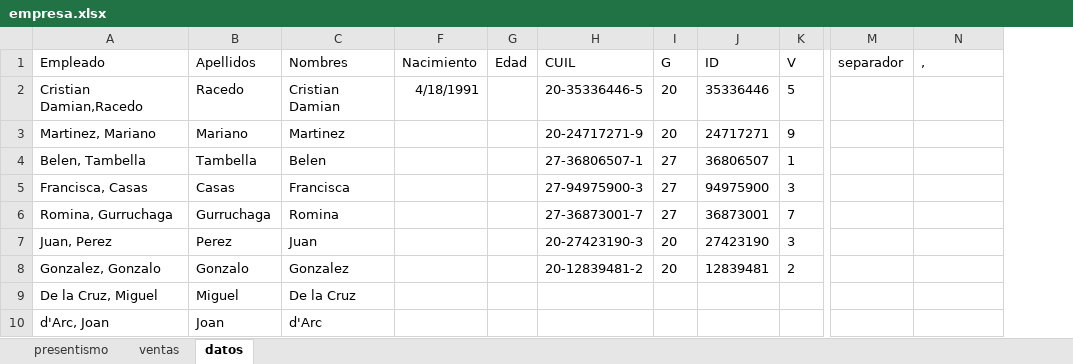
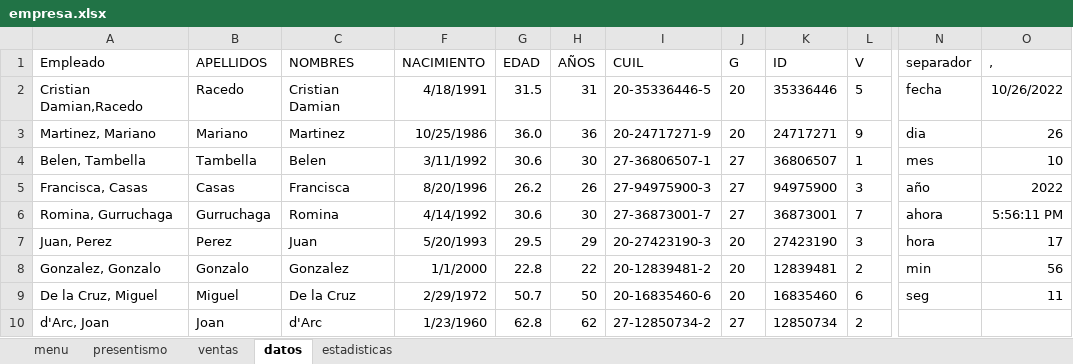
Before and after one commit to C215714N/EducacionIT, an Excel workbook: empresa.xlsx, sheet datos, drawn as a sheet; only a part is shown, gaps mark what is left out; values as stored, in another font and other column widths than the file's, no borders; charts and pictures and table styles not drawn; removed rows and columns are numbered as before the commit, all else as after; the diff names each change by its address in the sheet, - before the commit and + after, or states it on an @@ line.

Commit message:
Actualizacion Menu Principal

```diff
--- a/empresa.xlsx (sheet datos)
+++ b/empresa.xlsx (sheet datos)
+sheet tab: menu
+sheet tab: estadisticas
-column F (Nacimiento), row 2: 4/18/1991
-column G (Edad), empty
+column F (NACIMIENTO), rows 2-10: 4/18/1991 | 10/25/1986 | 3/11/1992 | 8/20/1996 | 4/14/1992 | 5/20/1993 | 1/1/2000 | 2/29/1972 | 1/23/1960
+column G (EDAD), rows 2-10: 31.5 | 36.0 | 30.6 | 26.2 | 30.6 | 29.5 | 22.8 | 50.7 | 62.8
+column H (AÑOS), rows 2-10: 31 | 36 | 30 | 26 | 30 | 29 | 22 | 50 | 62
-B1: Apellidos
+B1: APELLIDOS
-C1: Nombres
+C1: NOMBRES
-N2 (separador): (empty)
+N2 (separador): fecha
-O2 (,): (empty)
+O2 (,): 10/26/2022
-N3 (separador): (empty)
+N3 (separador): dia
-O3 (,): (empty)
+O3 (,): 26
-N4 (separador): (empty)
+N4 (separador): mes
-O4 (,): (empty)
+O4 (,): 10
-N5 (separador): (empty)
+N5 (separador): año
-O5 (,): (empty)
+O5 (,): 2022
-N6 (separador): (empty)
+N6 (separador): ahora
-O6 (,): (empty)
+O6 (,): 5:56:11 PM
-N7 (separador): (empty)
+N7 (separador): hora
-O7 (,): (empty)
+O7 (,): 17
-N8 (separador): (empty)
+N8 (separador): min
-O8 (,): (empty)
+O8 (,): 56
-I9 (CUIL): (empty)
+I9 (CUIL): 20-16835460-6
-J9 (G): (empty)
+J9 (G): 20
-K9 (ID): (empty)
+K9 (ID): 16835460
-L9 (V): (empty)
+L9 (V): 6
-N9 (separador): (empty)
+N9 (separador): seg
-O9 (,): (empty)
+O9 (,): 11
-I10 (CUIL): (empty)
+I10 (CUIL): 27-12850734-2
-J10 (G): (empty)
+J10 (G): 27
-K10 (ID): (empty)
+K10 (ID): 12850734
-L10 (V): (empty)
+L10 (V): 2
```
Also changed, not shown: formulas that keep their value, hidden cells, charts or pictures.
